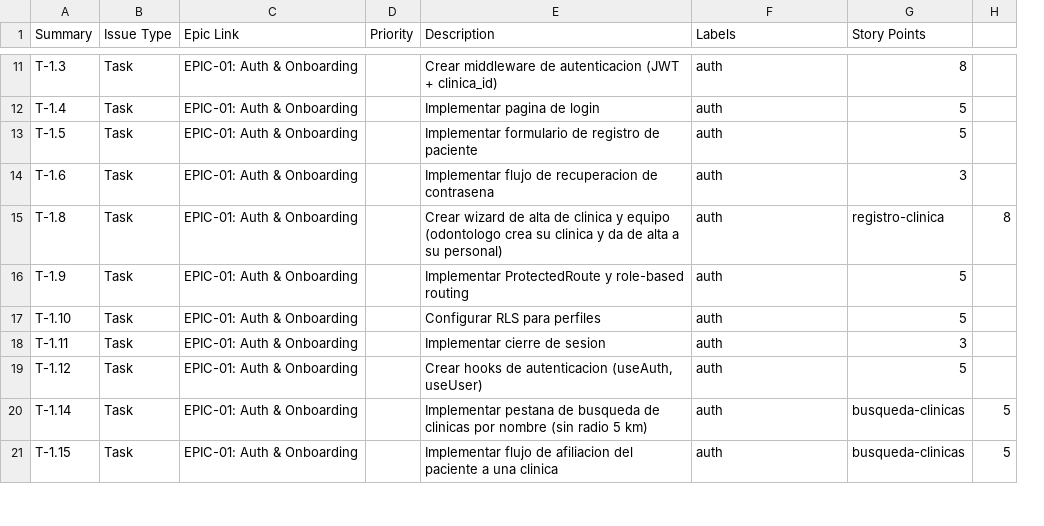
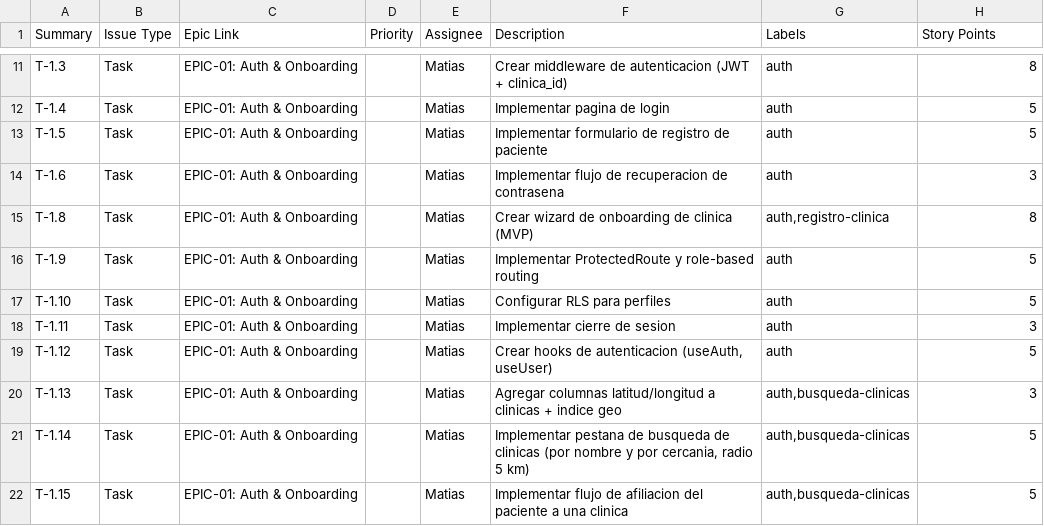
Before and after one commit to MattFrs12343/MiDentista, a CSV file: docs/jira-export.csv, drawn as a sheet; only a part is shown, gaps mark what is left out; removed rows and columns are numbered as before the commit, all else as after; the diff covers the shown part only; the diff names each change by its address in the sheet, - before the commit and + after, or states it on an @@ line.

```diff
--- a/docs/jira-export.csv
+++ b/docs/jira-export.csv
+column E (Assignee), rows 11-19: all Matias; rows 21-22: Matias | Matias
-column H, rows 15-21: 8 |  |  |  |  | 5 | 5
-F15 (Description): …wizard de alta de clinica y equipo (odontologo crea su clinica y da de alta a su personal)
+F15 (Description): …wizard de onboarding de clinica (MVP)
-G15 (Labels): auth
+G15 (Labels): auth,registro-clinica
-H15 (Story Points): registro-clinica
+H15 (Story Points): 8
+row 20: T-1.13 | Task | EPIC-01: Auth & Onboarding |  | Matias | Agregar columnas latitud/longitud a clinicas + indice geo | auth,busqueda-clinicas | 3
-F21 (Description): …de clinicas por nombre (sin radio 5…
+F21 (Description): …de clinicas (por nombre y por cercania, radio 5…
-G21:G22 (Labels): auth
+G21:G22 (Labels): auth,busqueda-clinicas
-H21:H22 (Story Points): busqueda-clinicas
+H21:H22 (Story Points): 5
```
Also changed, not shown: 53 edited cells elsewhere in this file, 23 other files.
